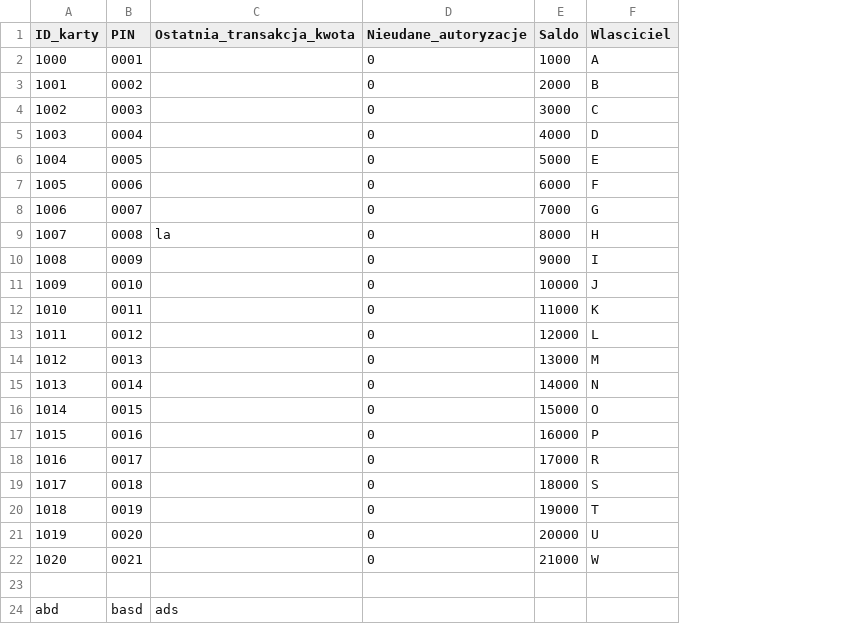
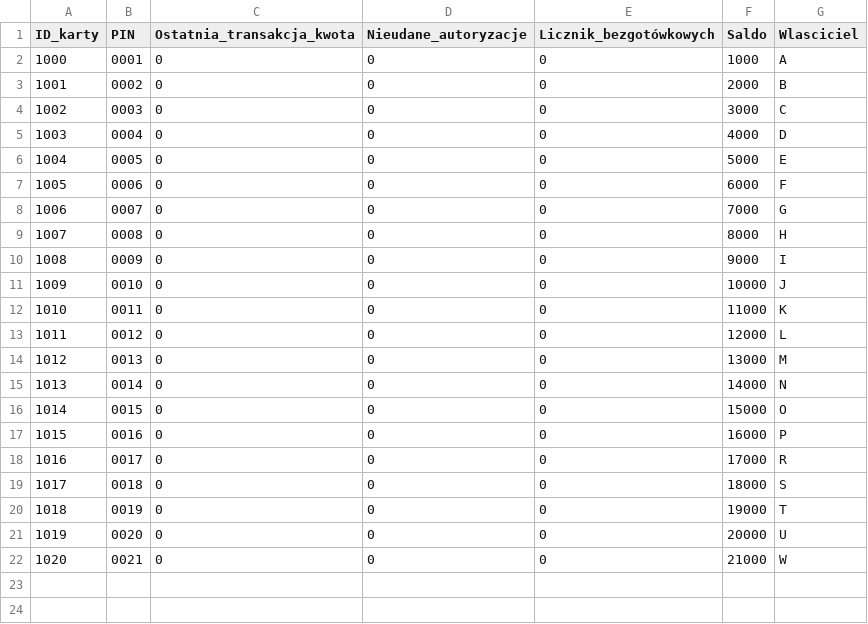
Before and after one commit to wilge/SAG, a CSV file: src/sag/SAG.csv, drawn as a sheet; removed rows and columns are numbered as before the commit, all else as after; the diff names each change by its address in the sheet, - before the commit and + after, or states it on an @@ line.

```diff
--- a/src/sag/SAG.csv
+++ b/src/sag/SAG.csv
+column E (Licznik_bezgotówkowych), rows 2-22: all 0
-C2:C8 (Ostatnia_transakcja_kwota): (empty)
+C2:C8 (Ostatnia_transakcja_kwota): 0
-C9 (Ostatnia_transakcja_kwota): la
+C9 (Ostatnia_transakcja_kwota): 0
-C10:C22 (Ostatnia_transakcja_kwota): (empty)
+C10:C22 (Ostatnia_transakcja_kwota): 0
-row 23: (empty)
-row 24: abd | basd | ads
```
Also changed, not shown: 2 other files.
